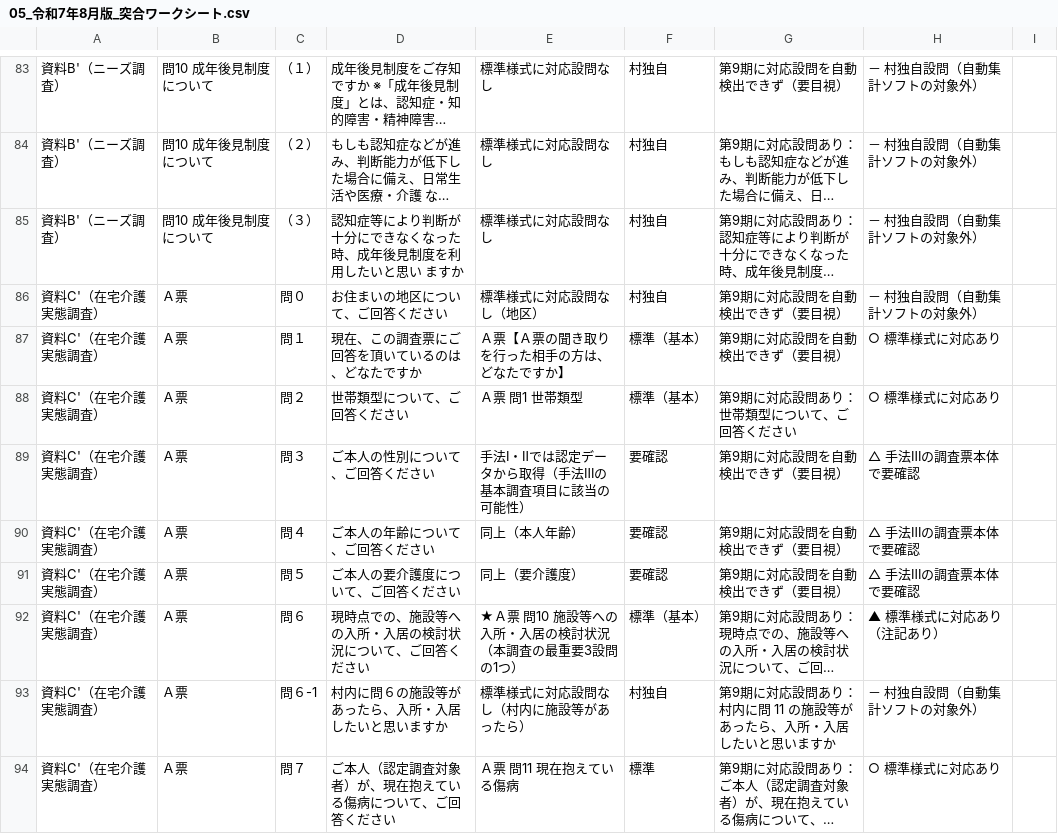
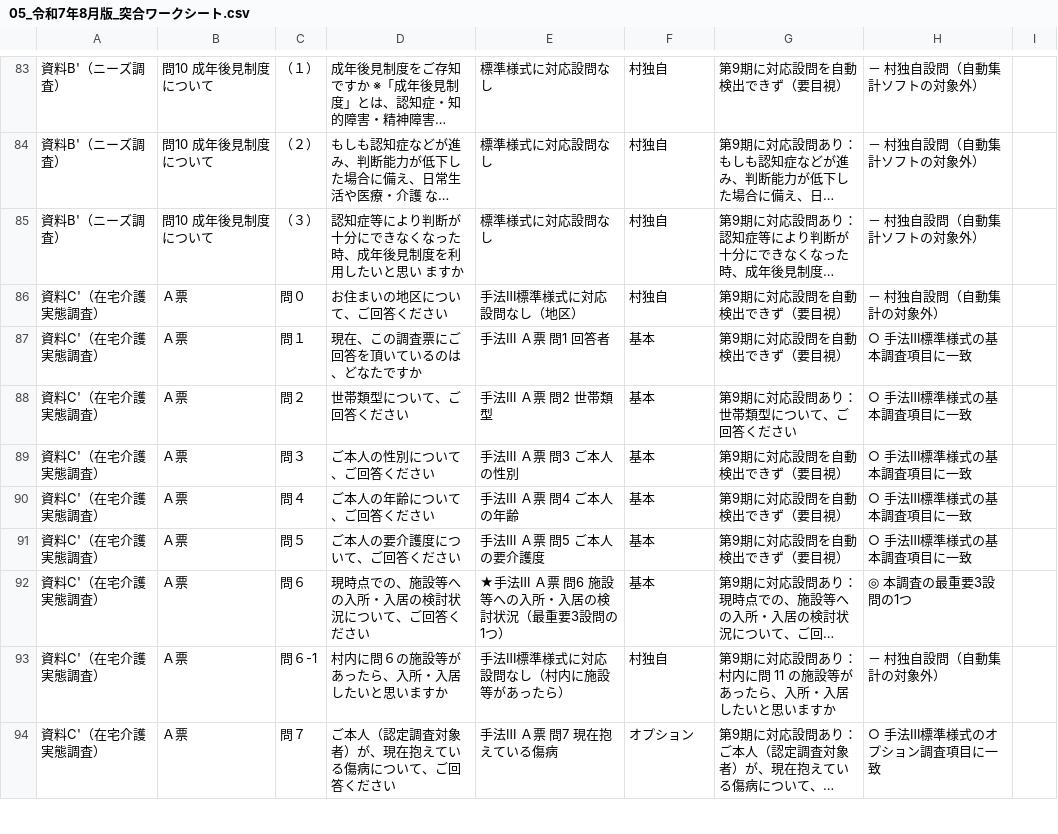
Before and after one commit to ryowakayama-gif/repository, a CSV file: docs/北塩原村_第10期/data/05_令和7年8月版_突合ワークシート.csv, drawn as a sheet; only a part is shown, gaps mark what is left out; long unchanged cells end in …; the diff covers the shown part only; the diff names each change by its address in the sheet, - before the commit and + after, or states it on an @@ line.

```diff
--- a/docs/北塩原村_第10期/data/05_令和7年8月版_突合ワークシート.csv
+++ b/docs/北塩原村_第10期/data/05_令和7年8月版_突合ワークシート.csv
-E86: 標準様式に対応設問なし（地区）
+E86: 手法Ⅲ標準様式に対応設問なし（地区）
-H86: － 村独自設問（自動集計ソフトの対象外）
+H86: － 村独自設問（自動集計の対象外）
-E87: Ａ票【Ａ票の聞き取りを行った相手の方は、どなたですか】
+E87: 手法Ⅲ Ａ票 問1 回答者
-F87:F88: 標準（基本）
+F87:F88: 基本
-H87:H88: ○ 標準様式に対応あり
+H87:H88: ○ 手法Ⅲ標準様式の基本調査項目に一致
-E88: Ａ票 問1 世帯類型
+E88: 手法Ⅲ Ａ票 問2 世帯類型
-E89: 手法Ⅰ・Ⅱでは認定データから取得（手法Ⅲの基本調査項目に該当の可能性）
+E89: 手法Ⅲ Ａ票 問3 ご本人の性別
-F89:F91: 要確認
+F89:F91: 基本
-H89:H91: △ 手法Ⅲの調査票本体で要確認
+H89:H91: ○ 手法Ⅲ標準様式の基本調査項目に一致
-E90: 同上（本人年齢）
+E90: 手法Ⅲ Ａ票 問4 ご本人の年齢
-E91: 同上（要介護度）
+E91: 手法Ⅲ Ａ票 問5 ご本人の要介護度
-E92: ★Ａ票 問10 施設等への入所・入居の検討状況（本調査の最重要3設問の1つ）
+E92: ★手法Ⅲ Ａ票 問6 施設等への入所・入居の検討状況（最重要3設問の1つ）
-F92: 標準（基本）
+F92: 基本
-H92: ▲ 標準様式に対応あり（注記あり）
+H92: ◎ 本調査の最重要3設問の1つ
-E93: 標準様式に対応設問なし（村内に施設等があったら）
+E93: 手法Ⅲ標準様式に対応設問なし（村内に施設等があったら）
-H93: － 村独自設問（自動集計ソフトの対象外）
+H93: － 村独自設問（自動集計の対象外）
-E94: Ａ票 問11 現在抱えている傷病
+E94: 手法Ⅲ Ａ票 問7 現在抱えている傷病
-F94: 標準
+F94: オプション
-H94: ○ 標準様式に対応あり
+H94: ○ 手法Ⅲ標準様式のオプション調査項目に一致
```
Also changed, not shown: 87 edited cells elsewhere in this file, 1 other file.
